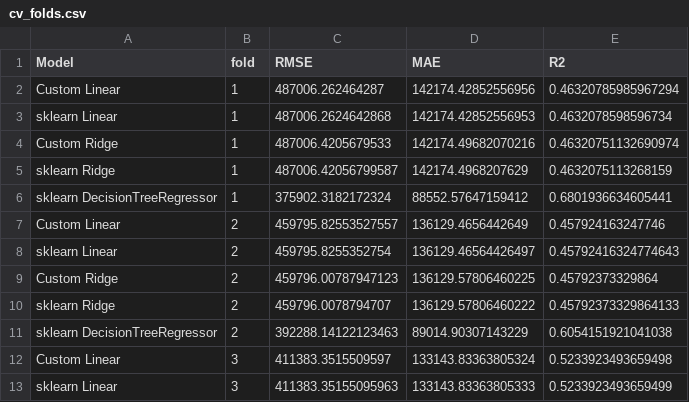
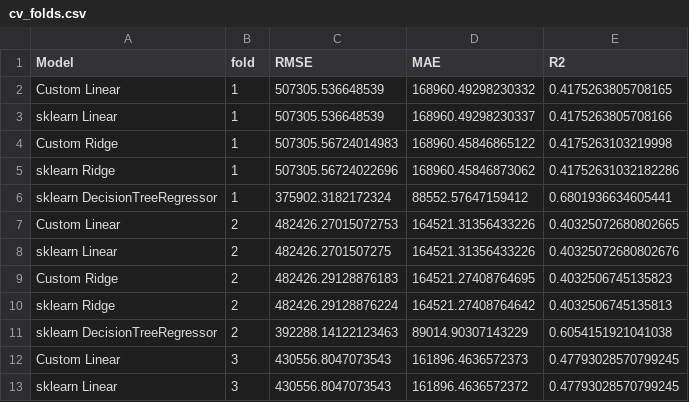
Before and after one commit to Haji708/ml_final_project, a CSV file: report/member1_checked/cv_folds.csv, drawn as a sheet; only a part is shown; the diff covers the shown part only.

```diff
--- a/report/member1_checked/cv_folds.csv
+++ b/report/member1_checked/cv_folds.csv
@@ -1,13 +1,13 @@
 Model,fold,RMSE,MAE,R2
-Custom Linear,1,487006.262464287,142174.42852556956,0.46320785985967294
-sklearn Linear,1,487006.2624642868,142174.42852556953,0.4632078598596734
-Custom Ridge,1,487006.4205679533,142174.49682070216,0.46320751132690974
-sklearn Ridge,1,487006.42056799587,142174.4968207629,0.4632075113268159
+Custom Linear,1,507305.536648539,168960.49298230332,0.4175263805708165
+sklearn Linear,1,507305.536648539,168960.49298230337,0.4175263805708166
+Custom Ridge,1,507305.56724014983,168960.45846865122,0.4175263103219998
+sklearn Ridge,1,507305.56724022696,168960.45846873062,0.41752631032182286
 sklearn DecisionTreeRegressor,1,375902.3182172324,88552.57647159412,0.6801936634605441
-Custom Linear,2,459795.82553527557,136129.4656442649,0.457924163247746
-sklearn Linear,2,459795.8255352754,136129.46564426497,0.45792416324774643
-Custom Ridge,2,459796.00787947123,136129.57806460225,0.45792373329864
-sklearn Ridge,2,459796.0078794707,136129.57806460222,0.45792373329864133
+Custom Linear,2,482426.27015072753,164521.31356433226,0.40325072680802665
+sklearn Linear,2,482426.2701507275,164521.31356433226,0.40325072680802676
+Custom Ridge,2,482426.29128876183,164521.27408764695,0.4032506745135823
+sklearn Ridge,2,482426.29128876224,164521.27408764642,0.4032506745135813
 sklearn DecisionTreeRegressor,2,392288.14122123463,89014.90307143229,0.6054151921041038
-Custom Linear,3,411383.3515509597,133143.83363805324,0.5233923493659498
-sklearn Linear,3,411383.35155095963,133143.83363805333,0.5233923493659499
+Custom Linear,3,430556.8047073543,161896.4636572373,0.47793028570799245
+sklearn Linear,3,430556.8047073543,161896.4636572372,0.47793028570799245
```
Also changed, not shown: 30 edited cells elsewhere in this file, report/member1_checked/cv_summary.csv, report/tree_regression_validation_trials.csv, 20 other files.
